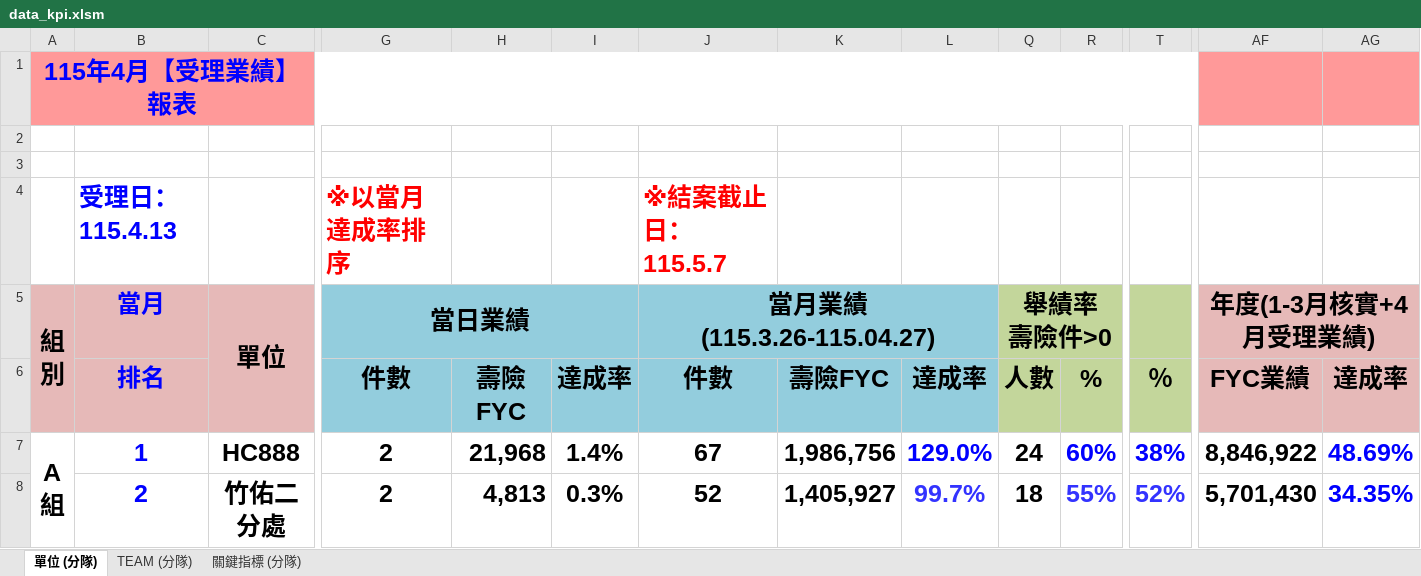
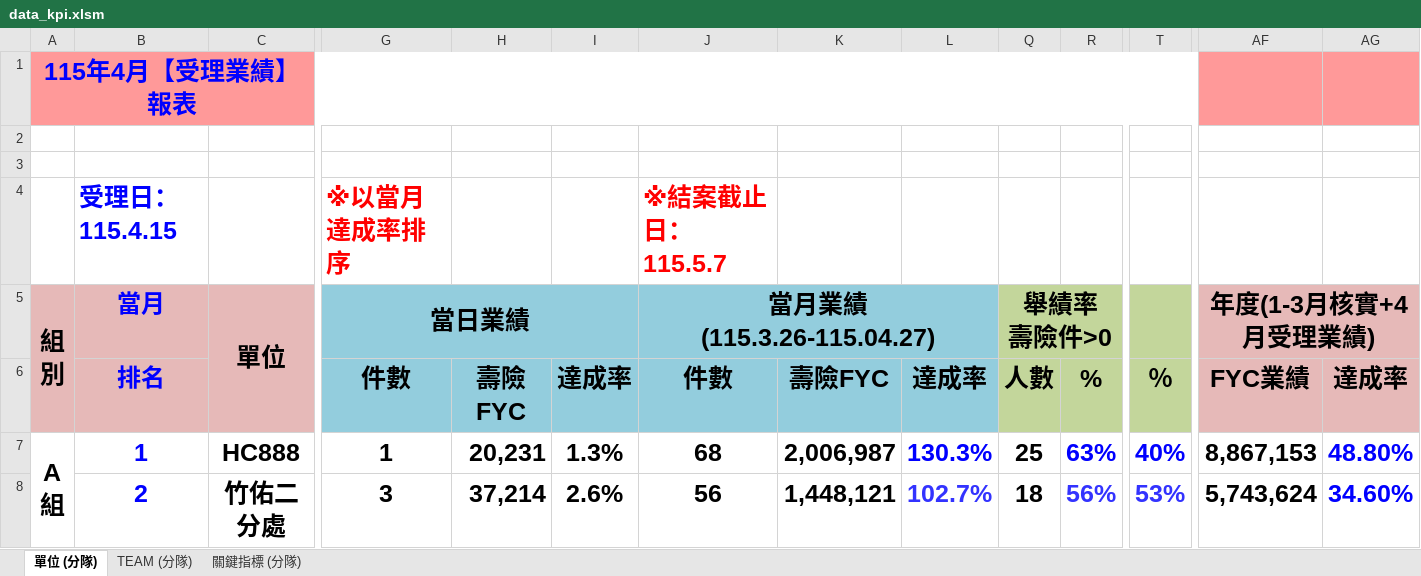
Before and after one commit to nehemiah1205/fubon-dashboard, an Excel workbook: data_kpi.xlsm, sheet 單位 (分隊), drawn as a sheet; only a part is shown, gaps mark what is left out; values as stored, in another font and other column widths than the file's, no borders; charts and pictures and conditional formats not drawn; the diff covers the shown part only; the diff names each change by its address in the sheet, - before the commit and + after, or states it on an @@ line.

```diff
--- a/data_kpi.xlsm (sheet 單位 (分隊))
+++ b/data_kpi.xlsm (sheet 單位 (分隊))
-B4 (當月): 受理日：115.4.13
+B4 (當月): 受理日：115.4.15
-G7 (當日業績): 2
+G7 (當日業績): 1
-H7: 21,968
+H7: 20,231
-I7: 1.4%
+I7: 1.3%
-J7 (當月業績 (115.3.26-115.04.27)): 67
+J7 (當月業績 (115.3.26-115.04.27)): 68
-K7: 1,986,756
+K7: 2,006,987
-L7: 129.0%
+L7: 130.3%
-Q7 (舉績率 壽險件>0): 24
+Q7 (舉績率 壽險件>0): 25
-R7: 60%
+R7: 63%
-T7: 38%
+T7: 40%
-AF7 (年度(1-3月核實+4月受理業績)): 8,846,922
+AF7 (年度(1-3月核實+4月受理業績)): 8,867,153
-AG7: 48.69%
+AG7: 48.80%
-G8 (當日業績): 2
+G8 (當日業績): 3
-H8: 4,813
+H8: 37,214
-I8: 0.3%
+I8: 2.6%
-J8 (當月業績 (115.3.26-115.04.27)): 52
+J8 (當月業績 (115.3.26-115.04.27)): 56
-K8: 1,405,927
+K8: 1,448,121
-L8: 99.7%
+L8: 102.7%
-R8: 55%
+R8: 56%
-T8: 52%
+T8: 53%
-AF8 (年度(1-3月核實+4月受理業績)): 5,701,430
+AF8 (年度(1-3月核實+4月受理業績)): 5,743,624
-AG8: 34.35%
+AG8: 34.60%
```
Also changed, not shown: 203 edited cells elsewhere in this sheet, sheet TEAM (分隊), sheet 關鍵指標 (分隊), hidden cells, data_fyc.xlsx.
